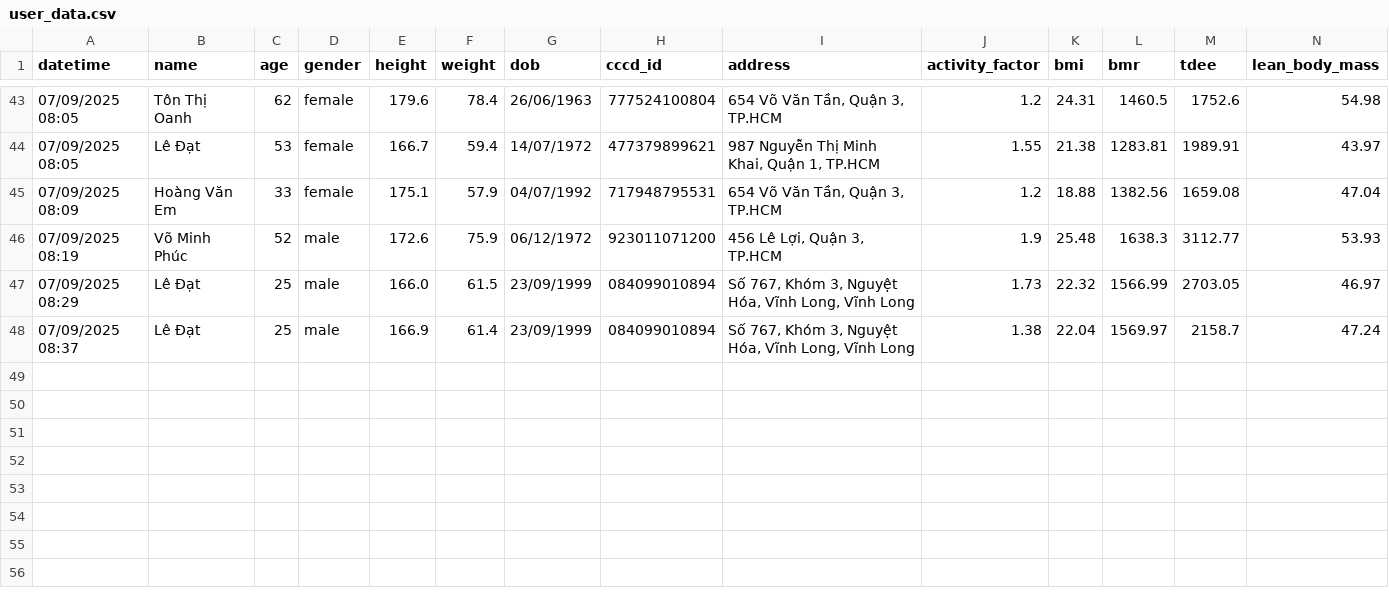
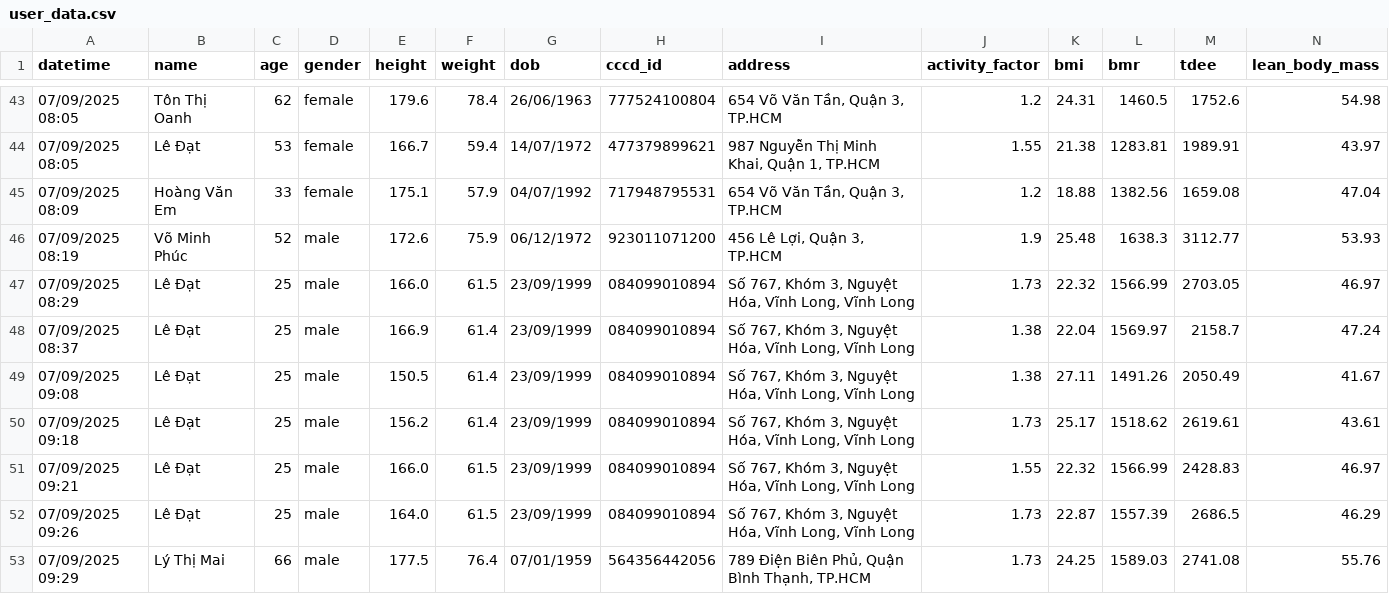
Before and after one commit to DatTwenty3/xiaomi_smart_scale_2, a CSV file: user_data/user_data.csv, drawn as a sheet; only a part is shown, gaps mark what is left out; rows hold the shown columns only; the diff names each change by its address in the sheet, - before the commit and + after, or states it on an @@ line.

```diff
--- a/user_data/user_data.csv
+++ b/user_data/user_data.csv
+row 49: 07/09/2025 09:08 | Lê Đạt | 25 | male | 150.5 | 61.4 | 23/09/1999 | 084099010894 | Số 767, Khóm 3, Nguyệt Hóa, Vĩnh Long, Vĩnh Long | 1.38 | 27.11 | 1491.26 | 2050.49 | 41.67
+row 50: 07/09/2025 09:18 | Lê Đạt | 25 | male | 156.2 | 61.4 | 23/09/1999 | 084099010894 | Số 767, Khóm 3, Nguyệt Hóa, Vĩnh Long, Vĩnh Long | 1.73 | 25.17 | 1518.62 | 2619.61 | 43.61
+row 51: 07/09/2025 09:21 | Lê Đạt | 25 | male | 166.0 | 61.5 | 23/09/1999 | 084099010894 | Số 767, Khóm 3, Nguyệt Hóa, Vĩnh Long, Vĩnh Long | 1.55 | 22.32 | 1566.99 | 2428.83 | 46.97
+row 52: 07/09/2025 09:26 | Lê Đạt | 25 | male | 164.0 | 61.5 | 23/09/1999 | 084099010894 | Số 767, Khóm 3, Nguyệt Hóa, Vĩnh Long, Vĩnh Long | 1.73 | 22.87 | 1557.39 | 2686.5 | 46.29
+row 53: 07/09/2025 09:29 | Lý Thị Mai | 66 | male | 177.5 | 76.4 | 07/01/1959 | 564356442056 | 789 Điện Biên Phủ, Quận Bình Thạnh, TP.HCM | 1.73 | 24.25 | 1589.03 | 2741.08 | 55.76
```
Also changed, not shown: 6 other files.
